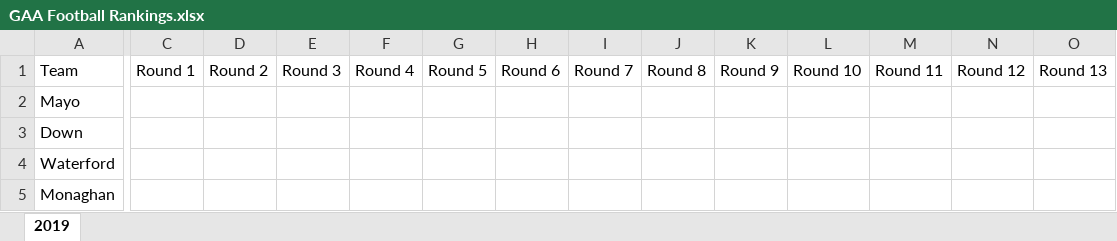
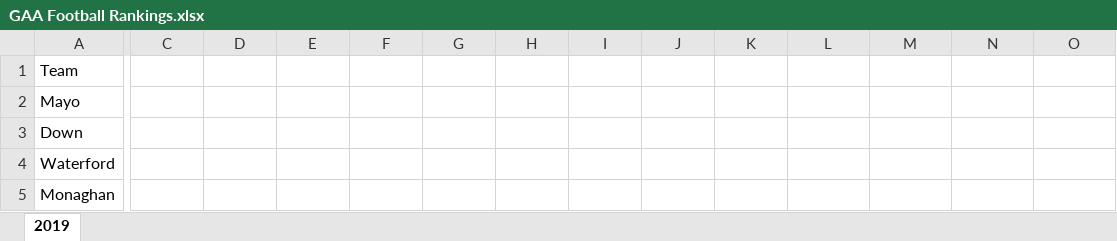
Before and after one commit to thmswhelan/GAA_Rankings, an Excel workbook: GAA Football Rankings.xlsx, sheet 2019, drawn as a sheet; only a part is shown, gaps mark what is left out; values as stored, in another font and other column widths than the file's, no borders; the diff covers the shown part only; the diff names each change by its address in the sheet, - before the commit and + after, or states it on an @@ line.

Commit message:
Add files via upload

```diff
--- a/GAA Football Rankings.xlsx (sheet 2019)
+++ b/GAA Football Rankings.xlsx (sheet 2019)
-C1: Round 1
+C1: (empty)
-D1: Round 2
+D1: (empty)
-E1: Round 3
+E1: (empty)
-F1: Round 4
+F1: (empty)
-G1: Round 5
+G1: (empty)
-H1: Round 6
+H1: (empty)
-I1: Round 7
+I1: (empty)
-J1: Round 8
+J1: (empty)
-K1: Round 9
+K1: (empty)
-L1: Round 10
+L1: (empty)
-M1: Round 11
+M1: (empty)
-N1: Round 12
+N1: (empty)
-O1: Round 13
+O1: (empty)
```
Also changed, not shown: 8 edited cells elsewhere in this sheet.
